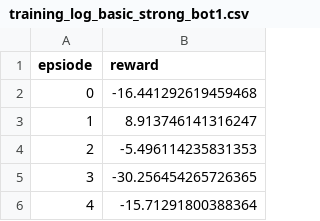
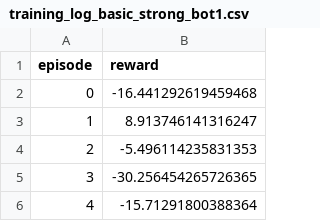
Before and after one commit to SimonHanrath/RL_Hockey, a CSV file: SAC/plots/csv_data/against_opponent/training_log_basic_strong_bot1.csv, drawn as a sheet; only a part is shown.

Commit message:
code refactore and rerun some plots

```diff
--- a/SAC/plots/csv_data/against_opponent/training_log_basic_strong_bot1.csv
+++ b/SAC/plots/csv_data/against_opponent/training_log_basic_strong_bot1.csv
@@ -1,2 +1,2 @@
-epsiode,reward
+episode,reward
 0,-16.441292619459468
```
Also changed, not shown: SAC/plots/csv_data/against_opponent/training_log_basic_strong_bot2.csv, SAC/plots/csv_data/against_opponent/training_log_basic_strong_bot3.csv, 14 other files.
